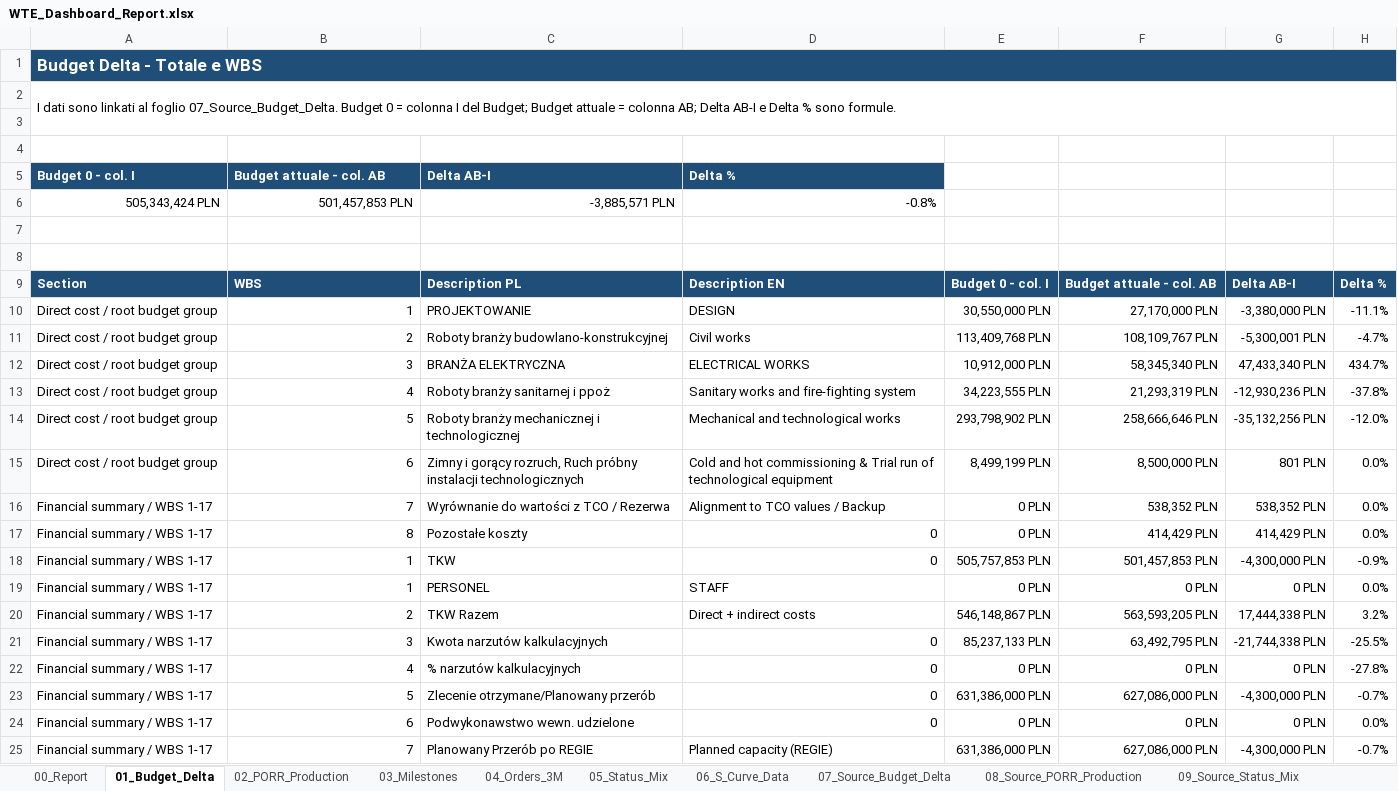
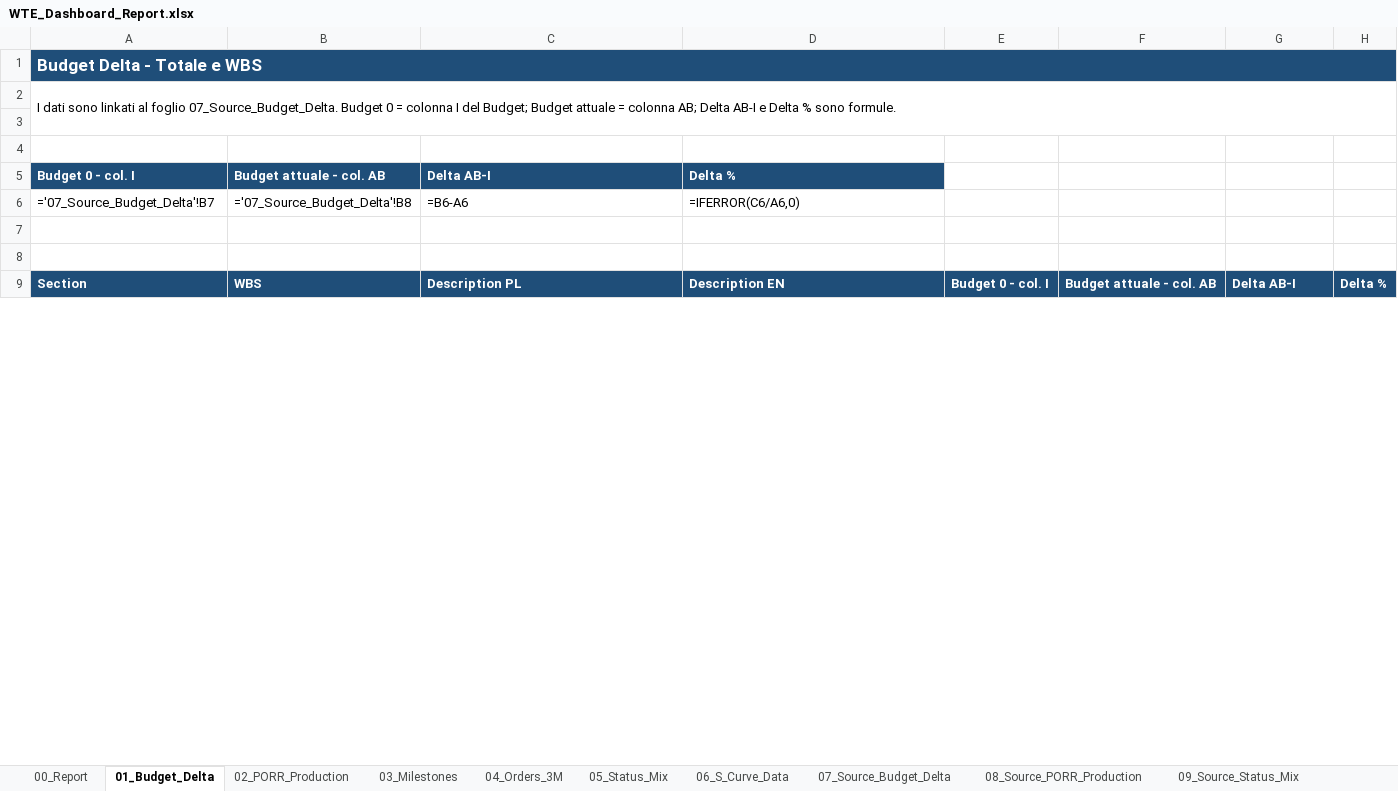
Before and after one commit to aldotermomeccanica-bit/wte-dashboard-wloclawek, an Excel workbook: docs/reports/WTE_Dashboard_Report.xlsx, sheet 01_Budget_Delta, drawn as a sheet; only a part is shown; values as stored, in another font and other column widths than the file's, no borders; formulas without a stored value are shown as written; removed rows and columns are numbered as before the commit, all else as after; the diff covers the shown part only; the diff names each change by its address in the sheet, - before the commit and + after, or states it on an @@ line.

```diff
--- a/docs/reports/WTE_Dashboard_Report.xlsx (sheet 01_Budget_Delta)
+++ b/docs/reports/WTE_Dashboard_Report.xlsx (sheet 01_Budget_Delta)
-row 6: 505,343,424 PLN | 501,457,853 PLN | -3,885,571 PLN | -0.8%
+row 6: ='07_Source_Budget_Delta'!B7 | ='07_Source_Budget_Delta'!B8 | =B6-A6 | =IFERROR(C6/A6,0)
-row 10: Direct cost / root budget group | 1 | PROJEKTOWANIE | DESIGN | 30,550,000 PLN | 27,170,000 PLN | -3,380,000 PLN | -11.1%
-row 11: Direct cost / root budget group | 2 | Roboty branży budowlano-konstrukcyjnej | Civil works | 113,409,768 PLN | 108,109,767 PLN | -5,300,001 PLN | -4.7%
-row 12: Direct cost / root budget group | 3 | BRANŻA ELEKTRYCZNA | ELECTRICAL WORKS | 10,912,000 PLN | 58,345,340 PLN | 47,433,340 PLN | 434.7%
-row 13: Direct cost / root budget group | 4 | Roboty branży sanitarnej i ppoż | Sanitary works and fire-fighting system | 34,223,555 PLN | 21,293,319 PLN | -12,930,236 PLN | -37.8%
-row 14: Direct cost / root budget group | 5 | Roboty branży mechanicznej i technologicznej | Mechanical and technological works | 293,798,902 PLN | 258,666,646 PLN | -35,132,256 PLN | -12.0%
-row 15: Direct cost / root budget group | 6 | Zimny i gorący rozruch, Ruch próbny instalacji technologicznych | Cold and hot commissioning & Trial run of technological equipment | 8,499,199 PLN | 8,500,000 PLN | 801 PLN | 0.0%
-row 16: Financial summary / WBS 1-17 | 7 | Wyrównanie do wartości z TCO / Rezerwa | Alignment to TCO values / Backup | 0 PLN | 538,352 PLN | 538,352 PLN | 0.0%
-row 17: Financial summary / WBS 1-17 | 8 | Pozostałe koszty | 0 | 0 PLN | 414,429 PLN | 414,429 PLN | 0.0%
-row 18: Financial summary / WBS 1-17 | 1 | TKW | 0 | 505,757,853 PLN | 501,457,853 PLN | -4,300,000 PLN | -0.9%
-row 19: Financial summary / WBS 1-17 | 1 | PERSONEL | STAFF | 0 PLN | 0 PLN | 0 PLN | 0.0%
-row 20: Financial summary / WBS 1-17 | 2 | TKW Razem | Direct + indirect costs | 546,148,867 PLN | 563,593,205 PLN | 17,444,338 PLN | 3.2%
-row 21: Financial summary / WBS 1-17 | 3 | Kwota narzutów kalkulacyjnych | 0 | 85,237,133 PLN | 63,492,795 PLN | -21,744,338 PLN | -25.5%
-row 22: Financial summary / WBS 1-17 | 4 | % narzutów kalkulacyjnych | 0 | 0 PLN | 0 PLN | 0 PLN | -27.8%
-row 23: Financial summary / WBS 1-17 | 5 | Zlecenie otrzymane/Planowany przerób | 0 | 631,386,000 PLN | 627,086,000 PLN | -4,300,000 PLN | -0.7%
-row 24: Financial summary / WBS 1-17 | 6 | Podwykonawstwo wewn. udzielone | 0 | 0 PLN | 0 PLN | 0 PLN | 0.0%
-row 25: Financial summary / WBS 1-17 | 7 | Planowany Przerób po REGIE | Planned capacity (REGIE) | 631,386,000 PLN | 627,086,000 PLN | -4,300,000 PLN | -0.7%
```
Also changed, not shown: 26 added rows and 10 removed rows elsewhere in this sheet, sheet 04_Orders_3M, sheet 06_S_Curve_Data, sheet 02_PORR_Production, sheet 07_Source_Budget_Delta, sheet 10_Source_Orders_3M, sheet 05_Status_Mix, 2 more sheets, hidden cells, charts or pictures, 1 other file.
